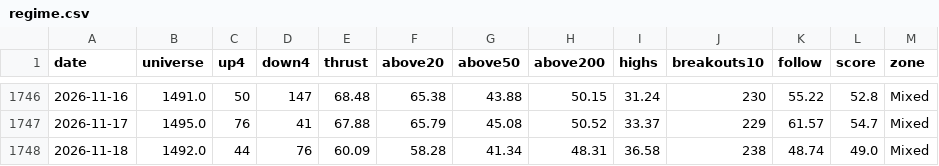
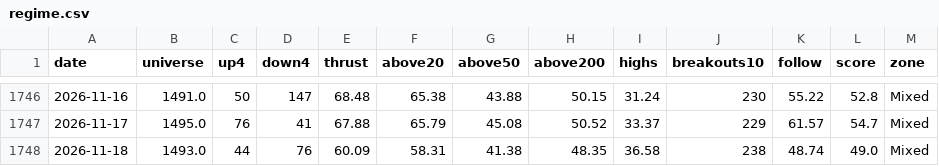
Before and after one commit to trustyliar/nse-sector-rotation, a CSV file: derived/regime.csv, drawn as a sheet; only a part is shown, gaps mark what is left out.

```diff
--- a/derived/regime.csv
+++ b/derived/regime.csv
@@ -1747,2 +1747,2 @@ date,universe,up4,down4,thrust,above20,above50,above200,highs,breakouts10,follow
 2026-11-17,1495.0,76,41,67.88,65.79,45.08,50.52,33.37,229,61.57,54.7,Mixed
-2026-11-18,1492.0,44,76,60.09,58.28,41.34,48.31,36.58,238,48.74,49.0,Mixed
+2026-11-18,1493.0,44,76,60.09,58.31,41.38,48.35,36.58,238,48.74,49.0,Mixed
```
Also changed, not shown: derived/reversal.csv, derived/setups.csv, 11 other files.
